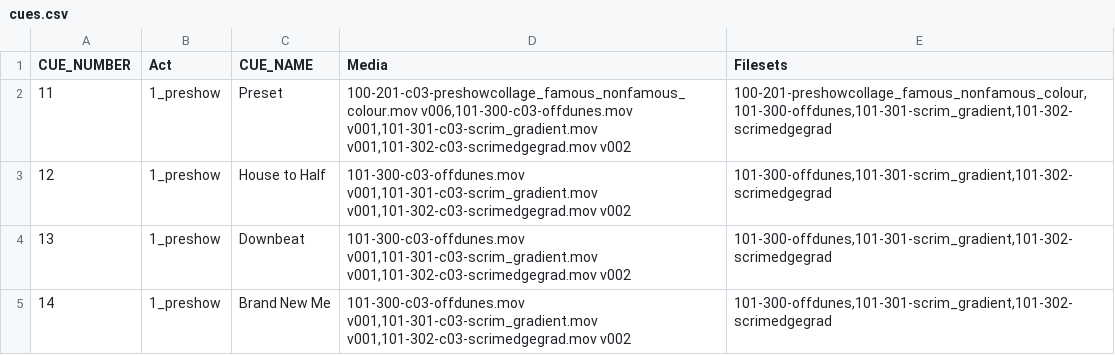
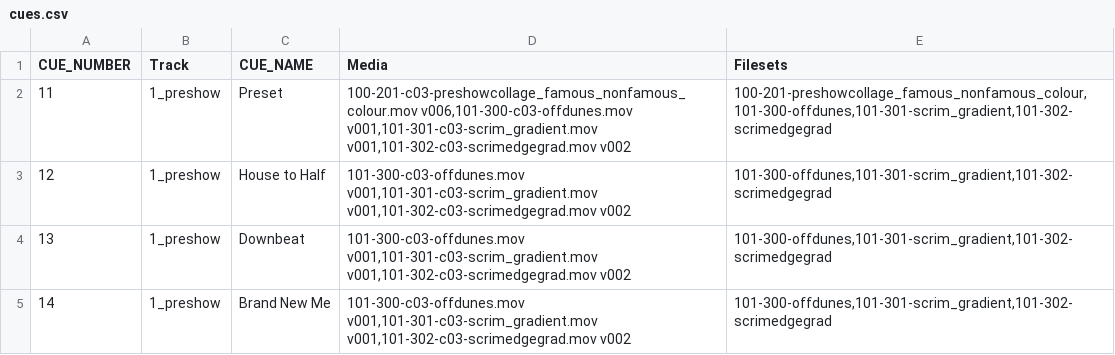
Before and after one commit to davideo4c/cueCleric, a CSV file: exports/cues.csv, drawn as a sheet; only a part is shown.

Commit message:
Update cue export to replace 'Act' with 'Track' in CSV files and related functions. Remove obsolete cues_with_videos.csv file. Adjust push_airtable.py to reflect changes in writable fields.

```diff
--- a/exports/cues.csv
+++ b/exports/cues.csv
@@ -1,2 +1,2 @@
-CUE_NUMBER,Act,CUE_NAME,Media,Filesets
+CUE_NUMBER,Track,CUE_NAME,Media,Filesets
 11,1_preshow,Preset,"100-201-c03-preshowcollage_famous_nonfamous_colour.mov v006,101-300-c03-offdunes.mov v001,101-301-c03-scrim_gradient.mov v001,101-302-c03-scrimedgegrad.mov v002","100-201-preshowcollage_famous_nonfamous_colour,101-300-offdunes,101-301-scrim_gradient,101-302-scrimedgegrad"
```
Also changed, not shown: 3 other files.
